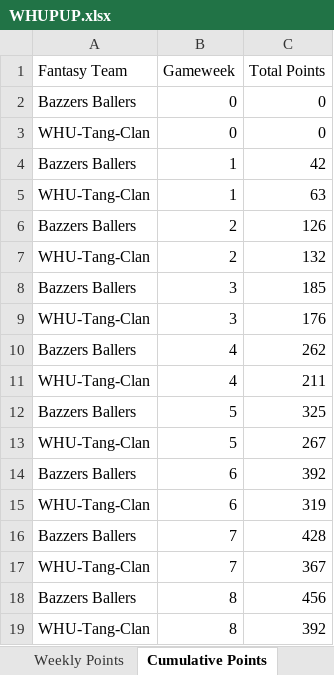
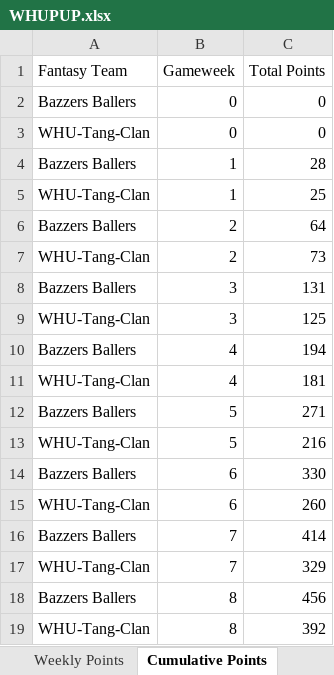
Before and after one commit to David-Watson1971/WHUPUP-Fantasy-League, an Excel workbook: WHUPUP.xlsx, sheet Cumulative Points, drawn as a sheet; values as stored, in another font and other column widths than the file's, no borders; the diff names each change by its address in the sheet, - before the commit and + after, or states it on an @@ line.

```diff
--- a/WHUPUP.xlsx (sheet Cumulative Points)
+++ b/WHUPUP.xlsx (sheet Cumulative Points)
-C4 (Total Points): 42
+C4 (Total Points): 28
-C5 (Total Points): 63
+C5 (Total Points): 25
-C6 (Total Points): 126
+C6 (Total Points): 64
-C7 (Total Points): 132
+C7 (Total Points): 73
-C8 (Total Points): 185
+C8 (Total Points): 131
-C9 (Total Points): 176
+C9 (Total Points): 125
-C10 (Total Points): 262
+C10 (Total Points): 194
-C11 (Total Points): 211
+C11 (Total Points): 181
-C12 (Total Points): 325
+C12 (Total Points): 271
-C13 (Total Points): 267
+C13 (Total Points): 216
-C14 (Total Points): 392
+C14 (Total Points): 330
-C15 (Total Points): 319
+C15 (Total Points): 260
-C16 (Total Points): 428
+C16 (Total Points): 414
-C17 (Total Points): 367
+C17 (Total Points): 329
```
Also changed, not shown: sheet Weekly Points.
